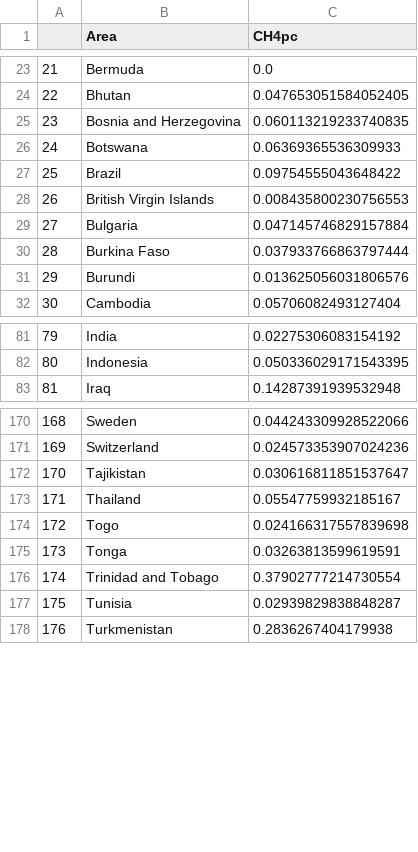
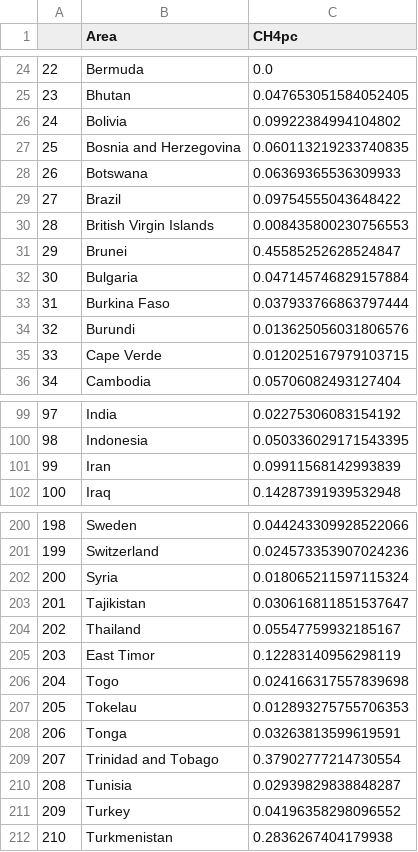
Before and after one commit to AdriPerse/climate-change, a CSV file: data/CH4pc_df.csv, drawn as a sheet; only a part is shown, gaps mark what is left out; the diff covers the shown part only; the diff names each change by its address in the sheet, - before the commit and + after, or states it on an @@ line.

```diff
--- a/data/CH4pc_df.csv
+++ b/data/CH4pc_df.csv
@@ column A renumbered from row 17 down @@
+row 26: 24 | Bolivia | 0.09922384994104802
+row 31: 29 | Brunei | 0.45585252628524847
+row 35: 33 | Cape Verde | 0.012025167979103715
+row 101: 99 | Iran | 0.09911568142993839
+row 202: 200 | Syria | 0.018065211597115324
+row 205: 203 | East Timor | 0.12283140956298119
+row 207: 205 | Tokelau | 0.012893275755706353
+row 211: 209 | Turkey | 0.04196358298096552
```
Also changed, not shown: 30 added rows elsewhere in this file, data/CO2pc_DF.csv, data/N20pc_df.csv, 4 other files.
